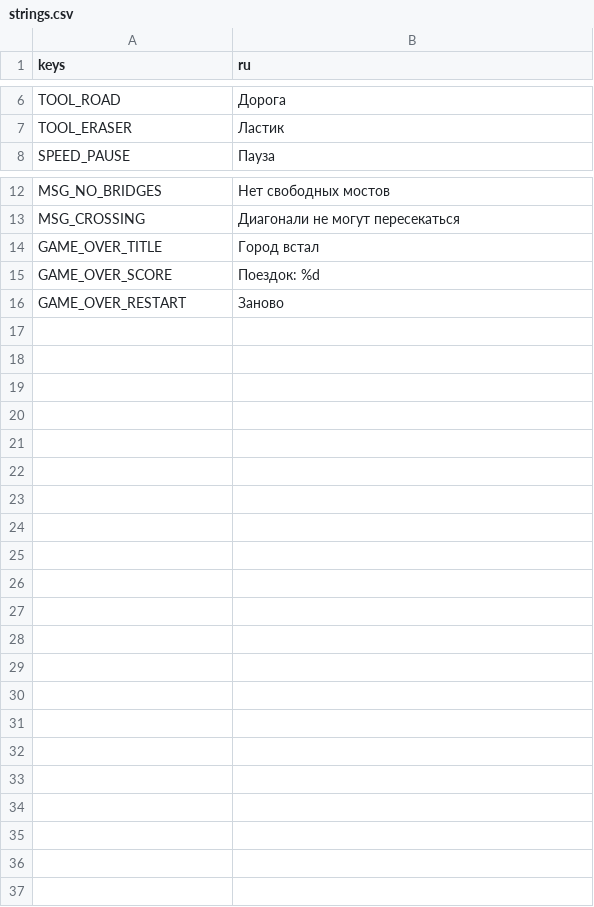
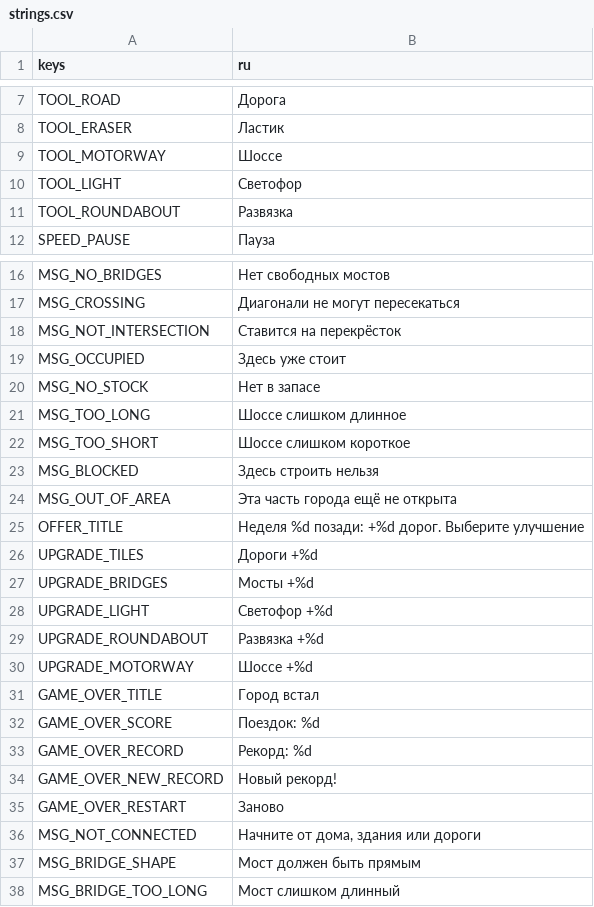
Before and after one commit to Norf-g/road-game, a CSV file: game/i18n/strings.csv, drawn as a sheet; only a part is shown, gaps mark what is left out; the diff covers the shown part only.

```diff
--- a/game/i18n/strings.csv
+++ b/game/i18n/strings.csv
@@ -7,2 +8,5 @@ TOOL_ROAD,Дорога
 TOOL_ERASER,Ластик
+TOOL_MOTORWAY,Шоссе
+TOOL_LIGHT,Светофор
+TOOL_ROUNDABOUT,Развязка
 SPEED_PAUSE,Пауза
@@ -13,4 +17,22 @@ MSG_NO_BRIDGES,Нет свободных мостов
 MSG_CROSSING,Диагонали не могут пересекаться
+MSG_NOT_INTERSECTION,Ставится на перекрёсток
+MSG_OCCUPIED,Здесь уже стоит
+MSG_NO_STOCK,Нет в запасе
+MSG_TOO_LONG,Шоссе слишком длинное
+MSG_TOO_SHORT,Шоссе слишком короткое
+MSG_BLOCKED,Здесь строить нельзя
+MSG_OUT_OF_AREA,Эта часть города ещё не открыта
+OFFER_TITLE,"Неделя %d позади: +%d дорог. Выберите улучшение"
+UPGRADE_TILES,Дороги +%d
+UPGRADE_BRIDGES,Мосты +%d
+UPGRADE_LIGHT,Светофор +%d
+UPGRADE_ROUNDABOUT,Развязка +%d
+UPGRADE_MOTORWAY,Шоссе +%d
 GAME_OVER_TITLE,Город встал
 GAME_OVER_SCORE,Поездок: %d
+GAME_OVER_RECORD,Рекорд: %d
+GAME_OVER_NEW_RECORD,Новый рекорд!
 GAME_OVER_RESTART,Заново
+MSG_NOT_CONNECTED,"Начните от дома, здания или дороги"
+MSG_BRIDGE_SHAPE,Мост должен быть прямым
+MSG_BRIDGE_TOO_LONG,Мост слишком длинный
```
Also changed, not shown: 1 added row elsewhere in this file, 27 other files.
